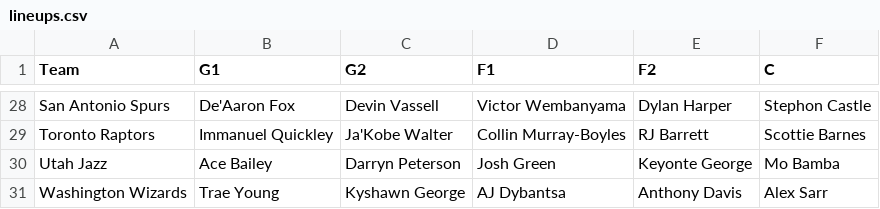
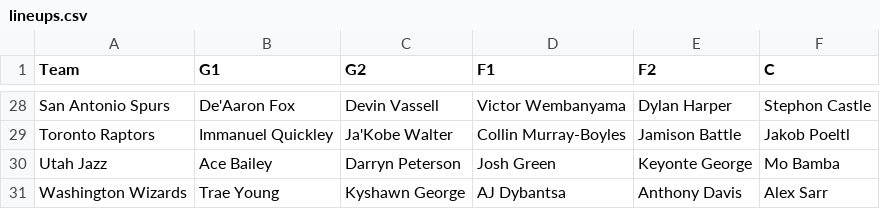
Before and after one commit to lgdsbrand/nba-model, a CSV file: nba/data/lineups.csv, drawn as a sheet; only a part is shown, gaps mark what is left out; the diff covers the shown part only; the diff names each change by its address in the sheet, - before the commit and + after, or states it on an @@ line.

```diff
--- a/nba/data/lineups.csv
+++ b/nba/data/lineups.csv
-E29 (F2): RJ Barrett
+E29 (F2): Jamison Battle
-F29 (C): Scottie Barnes
+F29 (C): Jakob Poeltl
```
Also changed, not shown: 23 edited cells elsewhere in this file, data/raw/2027_teams.csv, nba/data/ats.csv, 12 other files.
